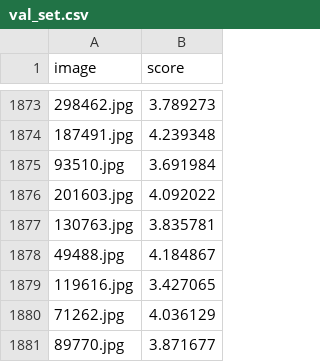
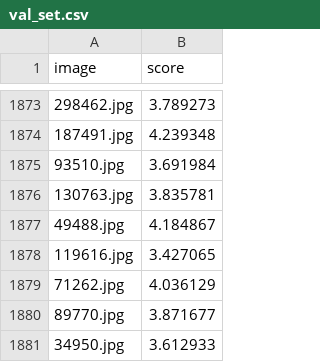
Before and after one commit to samuelribaric/BAID-Reproducibility, a CSV file: dataset/val_set.csv, drawn as a sheet; only a part is shown, gaps mark what is left out; the shorter side is filled out with more unchanged rows; the diff names each change by its address in the sheet, - before the commit and + after, or states it on an @@ line.

```diff
--- a/dataset/val_set.csv
+++ b/dataset/val_set.csv
-row 1876: 201603.jpg | 4.092022
```
Also changed, not shown: dataset/test_set.csv, dataset/train_set.csv, 9 other files.
